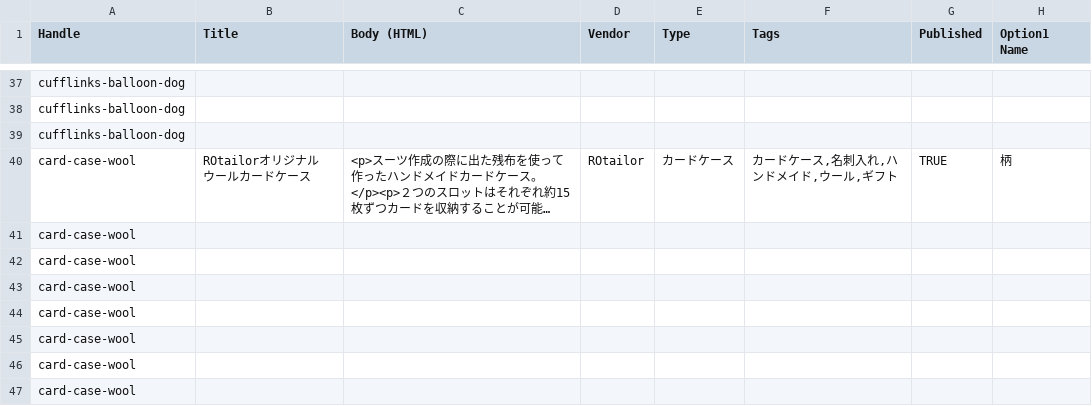
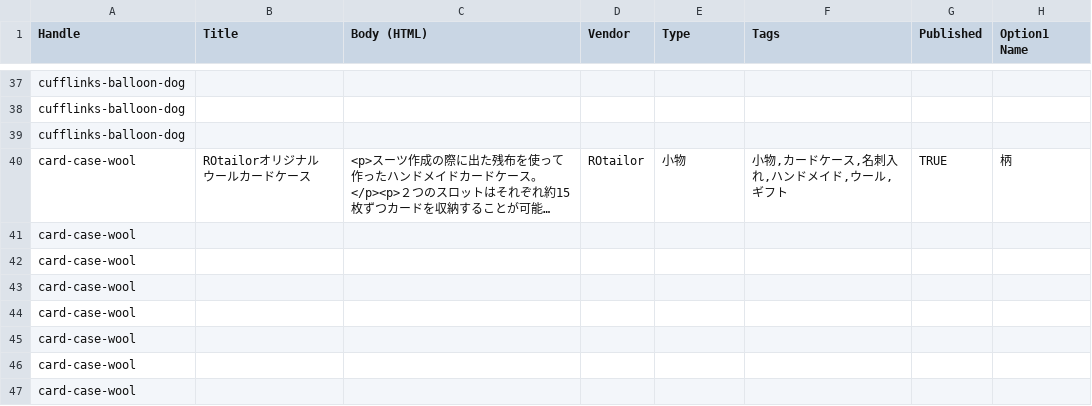
Before and after one commit to sofumyk-source/event, a CSV file: rotailor-shopify/setup/products-rotailor-2.csv, drawn as a sheet; only a part is shown, gaps mark what is left out; long unchanged cells end in …; the diff names each change by its address in the sheet, - before the commit and + after, or states it on an @@ line.

```diff
--- a/rotailor-shopify/setup/products-rotailor-2.csv
+++ b/rotailor-shopify/setup/products-rotailor-2.csv
-E40 (Type): カードケース
+E40 (Type): 小物
-F40 (Tags): カードケース,名刺入れ,ハンドメイド,ウール,ギフト
+F40 (Tags): 小物,カードケース,名刺入れ,ハンドメイド,ウール,ギフト
```
Also changed, not shown: 6 other files.
